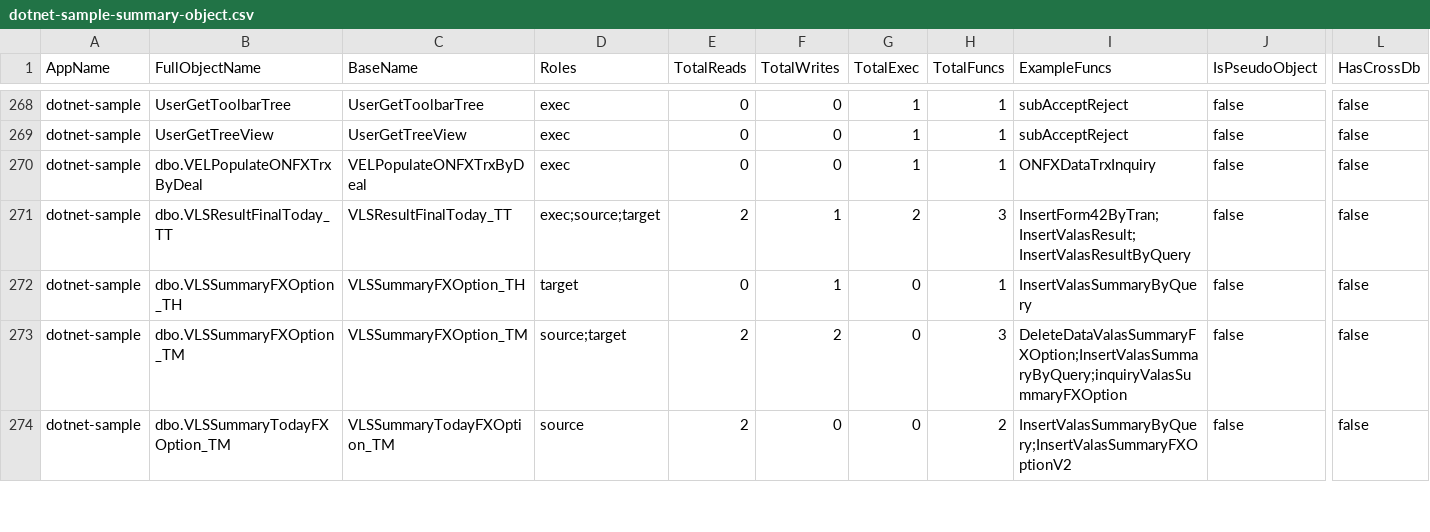
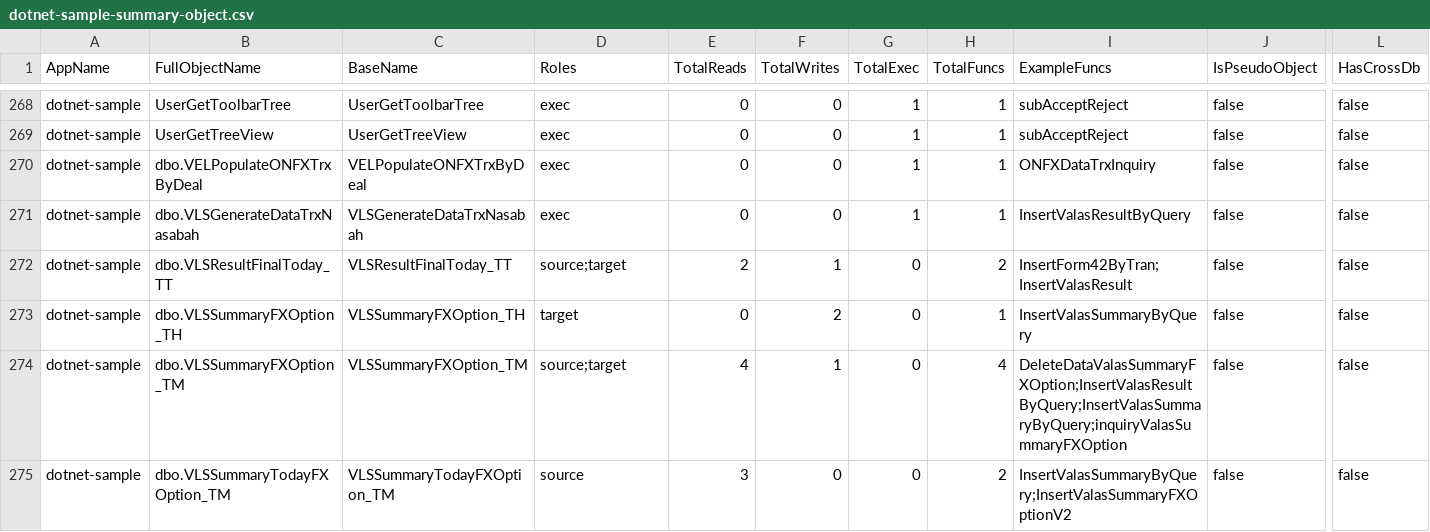
Before and after one commit to alkahfi6/code_sql_scan, a CSV file: out_regress/dotnet-sample-summary-object.csv, drawn as a sheet; only a part is shown, gaps mark what is left out; addresses are those after the commit; rows hold the shown columns only; the diff covers the shown part only; the diff names each change by its address in the sheet, - before the commit and + after, or states it on an @@ line.

```diff
--- a/out_regress/dotnet-sample-summary-object.csv
+++ b/out_regress/dotnet-sample-summary-object.csv
+row 271: dotnet-sample | dbo.VLSGenerateDataTrxNasabah | VLSGenerateDataTrxNasabah | exec | 0 | 0 | 1 | 1 | InsertValasResultByQuery | false | false
-D272 (Roles): exec;source;target
+D272 (Roles): source;target
-G272 (TotalExec): 2
+G272 (TotalExec): 0
-H272 (TotalFuncs): 3
+H272 (TotalFuncs): 2
-I272 (ExampleFuncs): InsertForm42ByTran;InsertValasResult;InsertValasResultByQuery
+I272 (ExampleFuncs): InsertForm42ByTran;InsertValasResult
-F273 (TotalWrites): 1
+F273 (TotalWrites): 2
-E274 (TotalReads): 2
+E274 (TotalReads): 4
-F274 (TotalWrites): 2
+F274 (TotalWrites): 1
-H274 (TotalFuncs): 3
+H274 (TotalFuncs): 4
-I274 (ExampleFuncs): DeleteDataValasSummaryFXOption;InsertValasSummaryByQuery;inquiryValasSummaryFXOption
+I274 (ExampleFuncs): DeleteDataValasSummaryFXOption;InsertValasResultByQuery;InsertValasSummaryByQuery;inquiryValasSummaryFXOption
-E275 (TotalReads): 2
+E275 (TotalReads): 3
```
Also changed, not shown: 28 edited cells elsewhere in this file, out_regress/dotnet-sample-object.csv, out_regress/dotnet-sample-summary-form.csv, 4 other files.
